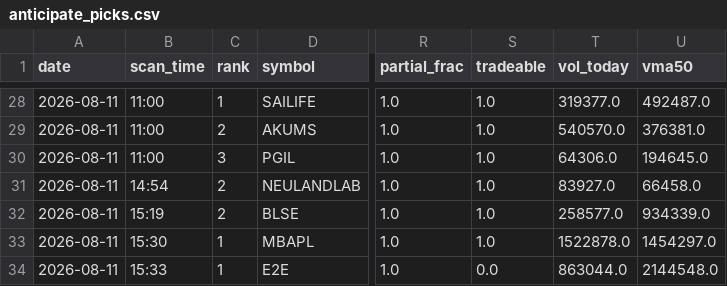
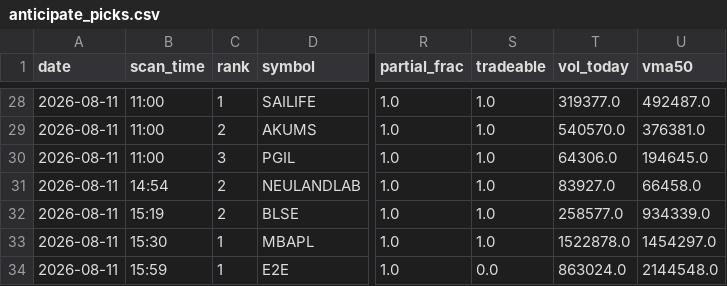
Before and after one commit to atikhalde/weekly, a CSV file: anticipate_picks.csv, drawn as a sheet; only a part is shown, gaps mark what is left out; the diff names each change by its address in the sheet, - before the commit and + after, or states it on an @@ line.

```diff
--- a/anticipate_picks.csv
+++ b/anticipate_picks.csv
-B34 (scan_time): 15:33
+B34 (scan_time): 15:59
-T34 (vol_today): 863044.0
+T34 (vol_today): 863024.0
```
Also changed, not shown: btst_picks.csv.
